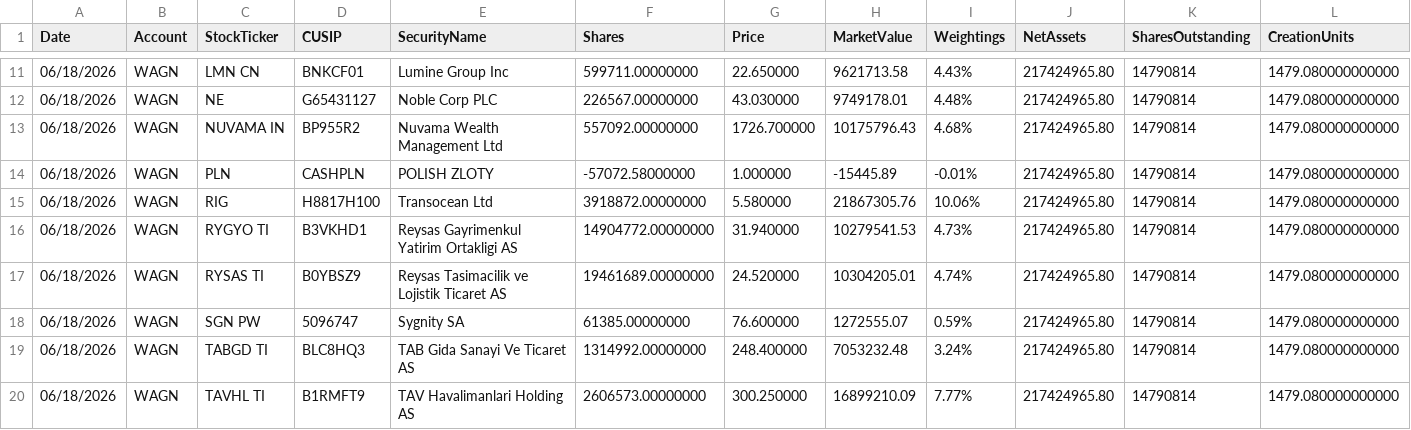
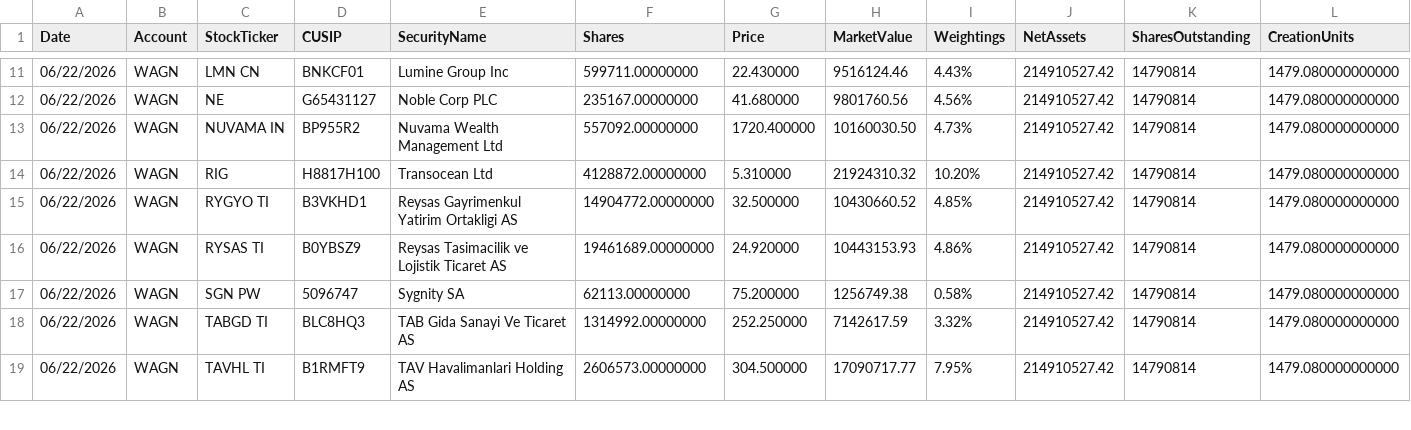
Before and after one commit to amirahmedimtiaz/pabrai-portfolio-monitor, a CSV file: previous_holdings.csv, drawn as a sheet; only a part is shown, gaps mark what is left out; removed rows and columns are numbered as before the commit, all else as after; rows hold the shown columns only; the diff covers the shown part only; the diff names each change by its address in the sheet, - before the commit and + after, or states it on an @@ line.

```diff
--- a/previous_holdings.csv
+++ b/previous_holdings.csv
-A11:A13 (Date): 06/18/2026
+A11:A13 (Date): 06/22/2026
-G11 (Price): 22.650000
+G11 (Price): 22.430000
-H11 (MarketValue): 9621713.58
+H11 (MarketValue): 9516124.46
-J11:J13 (NetAssets): 217424965.80
+J11:J13 (NetAssets): 214910527.42
-F12 (Shares): 226567.00000000
+F12 (Shares): 235167.00000000
-G12 (Price): 43.030000
+G12 (Price): 41.680000
-H12 (MarketValue): 9749178.01
+H12 (MarketValue): 9801760.56
-I12 (Weightings): 4.48%
+I12 (Weightings): 4.56%
-G13 (Price): 1726.700000
+G13 (Price): 1720.400000
-H13 (MarketValue): 10175796.43
+H13 (MarketValue): 10160030.50
-I13 (Weightings): 4.68%
+I13 (Weightings): 4.73%
-row 14: 06/18/2026 | WAGN | PLN | CASHPLN | POLISH ZLOTY | -57072.58000000 | 1.000000 | -15445.89 | -0.01% | 217424965.80 | 14790814 | 1479.080000000000
-A14:A19 (Date): 06/18/2026
+A14:A19 (Date): 06/22/2026
-F14 (Shares): 3918872.00000000
+F14 (Shares): 4128872.00000000
-G14 (Price): 5.580000
+G14 (Price): 5.310000
-H14 (MarketValue): 21867305.76
+H14 (MarketValue): 21924310.32
-I14 (Weightings): 10.06%
+I14 (Weightings): 10.20%
-J14:J19 (NetAssets): 217424965.80
+J14:J19 (NetAssets): 214910527.42
-G15 (Price): 31.940000
+G15 (Price): 32.500000
-H15 (MarketValue): 10279541.53
+H15 (MarketValue): 10430660.52
-I15 (Weightings): 4.73%
+I15 (Weightings): 4.85%
-G16 (Price): 24.520000
+G16 (Price): 24.920000
-H16 (MarketValue): 10304205.01
+H16 (MarketValue): 10443153.93
-I16 (Weightings): 4.74%
+I16 (Weightings): 4.86%
-F17 (Shares): 61385.00000000
+F17 (Shares): 62113.00000000
-G17 (Price): 76.600000
+G17 (Price): 75.200000
-H17 (MarketValue): 1272555.07
+H17 (MarketValue): 1256749.38
-I17 (Weightings): 0.59%
+I17 (Weightings): 0.58%
-G18 (Price): 248.400000
+G18 (Price): 252.250000
-H18 (MarketValue): 7053232.48
+H18 (MarketValue): 7142617.59
-I18 (Weightings): 3.24%
+I18 (Weightings): 3.32%
-G19 (Price): 300.250000
+G19 (Price): 304.500000
-H19 (MarketValue): 16899210.09
+H19 (MarketValue): 17090717.77
-I19 (Weightings): 7.77%
+I19 (Weightings): 7.95%
```
Also changed, not shown: 69 edited cells elsewhere in this file.
